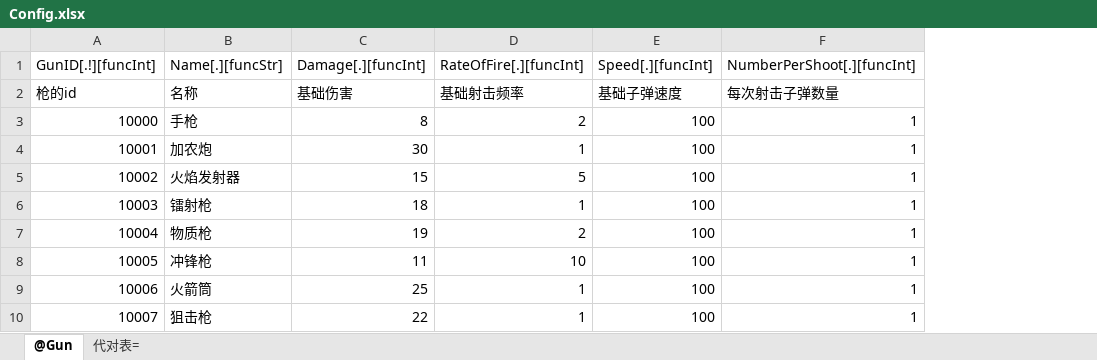
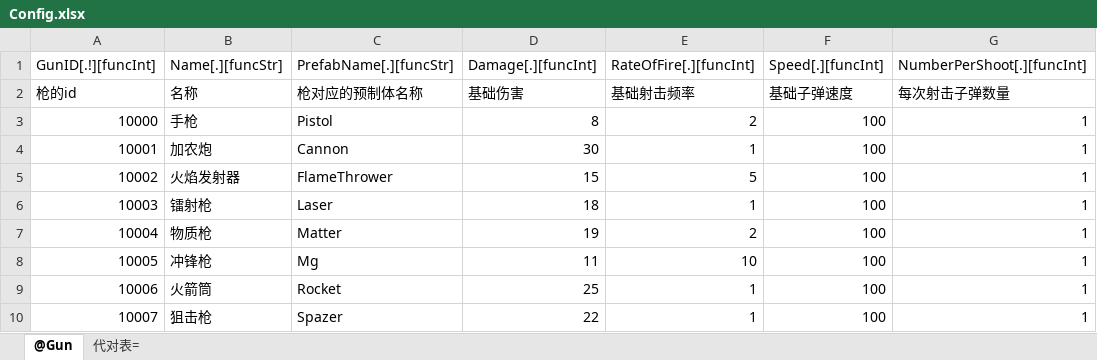
Before and after one commit to shangdibaozi/Crimsonland, an Excel workbook: xlsx/xlsx/Config.xlsx, sheet @Gun, drawn as a sheet; only a part is shown; values as stored, in another font and other column widths than the file's, no borders; the diff names each change by its address in the sheet, - before the commit and + after, or states it on an @@ line.

```diff
--- a/xlsx/xlsx/Config.xlsx (sheet @Gun)
+++ b/xlsx/xlsx/Config.xlsx (sheet @Gun)
+column C (PrefabName[.][funcStr]), rows 2-10: 枪对应的预制体名称 | Pistol | Cannon | FlameThrower | Laser | Matter | Mg | Rocket | Spazer
```
Also changed, not shown: 28 other files.
